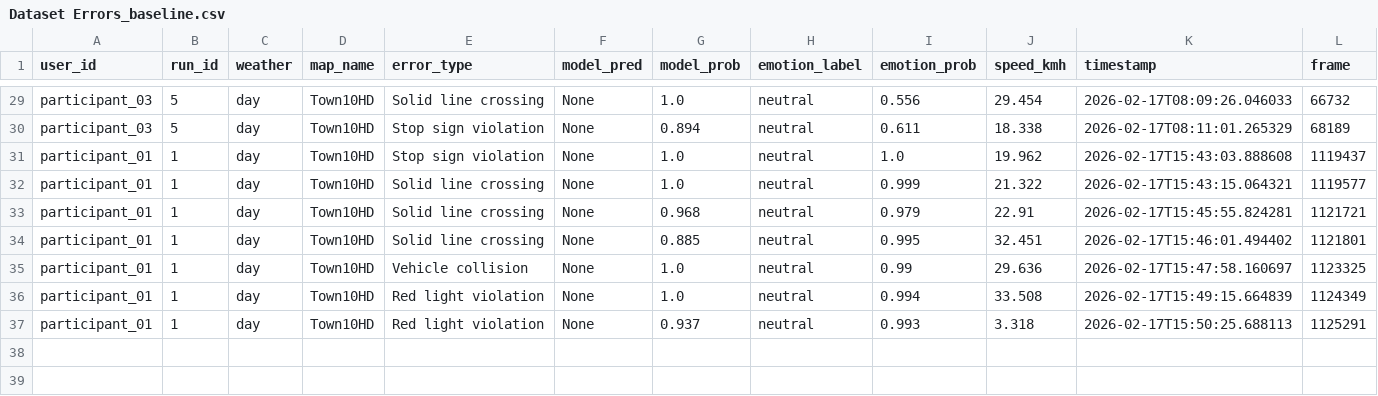
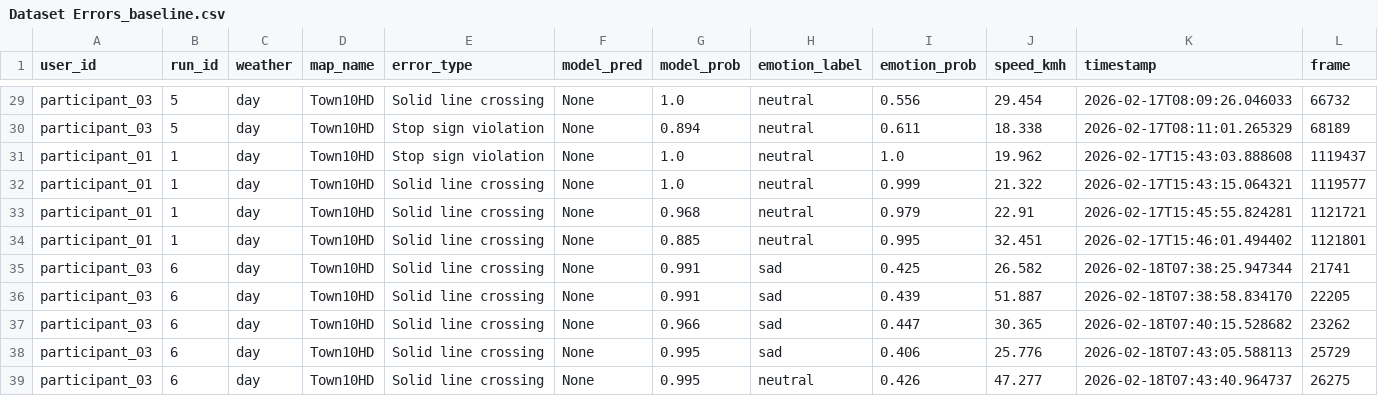
Before and after one commit to AndreaBedei1/Drive-dristraction-framework, a CSV file: drive/data/Dataset Errors_baseline.csv, drawn as a sheet; only a part is shown, gaps mark what is left out; removed rows and columns are numbered as before the commit, all else as after; rows hold the shown columns only; the diff names each change by its address in the sheet, - before the commit and + after, or states it on an @@ line.

Commit message:
Add baseline

```diff
--- a/drive/data/Dataset Errors_baseline.csv
+++ b/drive/data/Dataset Errors_baseline.csv
-row 35: participant_01 | 1 | day | Town10HD | Vehicle collision | None | 1.0 | neutral | 0.99 | 29.636 | 2026-02-17T15:47:58.160697 | 1123325
-row 36: participant_01 | 1 | day | Town10HD | Red light violation | None | 1.0 | neutral | 0.994 | 33.508 | 2026-02-17T15:49:15.664839 | 1124349
-row 37: participant_01 | 1 | day | Town10HD | Red light violation | None | 0.937 | neutral | 0.993 | 3.318 | 2026-02-17T15:50:25.688113 | 1125291
+row 35: participant_03 | 6 | day | Town10HD | Solid line crossing | None | 0.991 | sad | 0.425 | 26.582 | 2026-02-18T07:38:25.947344 | 21741
+row 36: participant_03 | 6 | day | Town10HD | Solid line crossing | None | 0.991 | sad | 0.439 | 51.887 | 2026-02-18T07:38:58.834170 | 22205
+row 37: participant_03 | 6 | day | Town10HD | Solid line crossing | None | 0.966 | sad | 0.447 | 30.365 | 2026-02-18T07:40:15.528682 | 23262
+row 38: participant_03 | 6 | day | Town10HD | Solid line crossing | None | 0.995 | sad | 0.406 | 25.776 | 2026-02-18T07:43:05.588113 | 25729
+row 39: participant_03 | 6 | day | Town10HD | Solid line crossing | None | 0.995 | neutral | 0.426 | 47.277 | 2026-02-18T07:43:40.964737 | 26275
```
Also changed, not shown: drive/data/Dataset Driving Time_baseline.csv, 1 other file.
